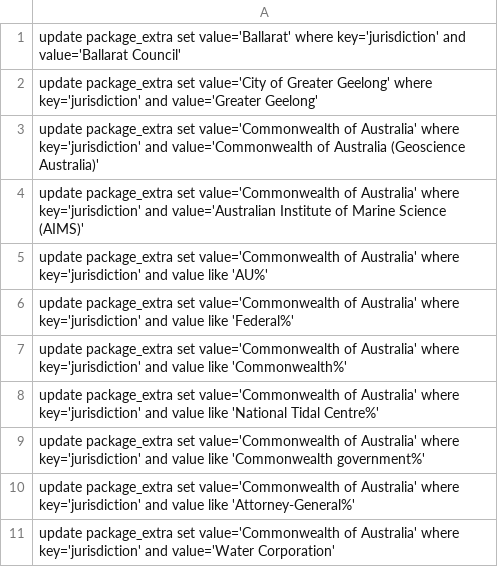
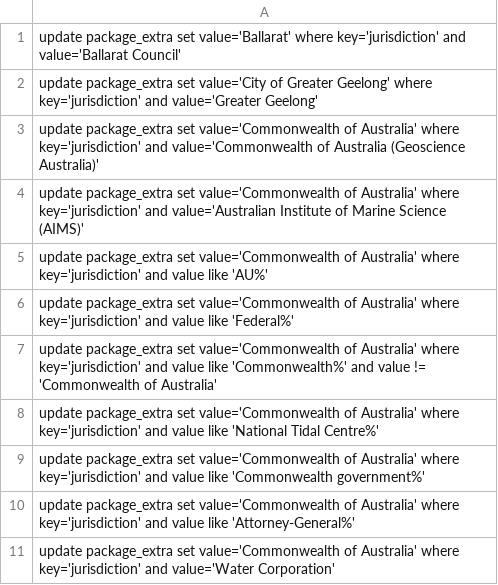
Before and after one commit to sukhrajghuman/ckanext-datagovau, a CSV file: admin/Jurisdiction-Consolidation (2).csv, drawn as a sheet; only a part is shown; the diff covers the shown part only.

```diff
--- a/admin/Jurisdiction-Consolidation (2).csv
+++ b/admin/Jurisdiction-Consolidation (2).csv
@@ -6,3 +6,3 @@ update package_extra set value='Commonwealth of Australia' where key='jurisdicti
 update package_extra set value='Commonwealth of Australia' where key='jurisdiction' and value like 'Federal%';
-update package_extra set value='Commonwealth of Australia' where key='jurisdiction' and value like 'Commonwealth%';
+update package_extra set value='Commonwealth of Australia' where key='jurisdiction' and value like 'Commonwealth%' and value != 'Commonwealth of Australia';
 update package_extra set value='Commonwealth of Australia' where key='jurisdiction' and value like 'National Tidal Centre%';
```
Also changed, not shown: 24 added rows and 1 edited cell elsewhere in this file.
